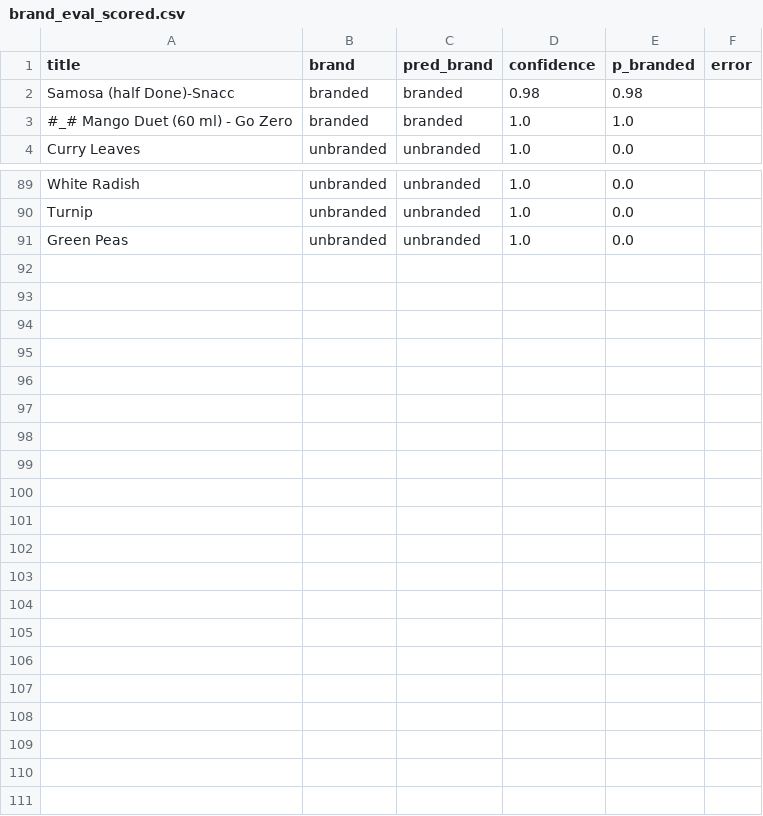
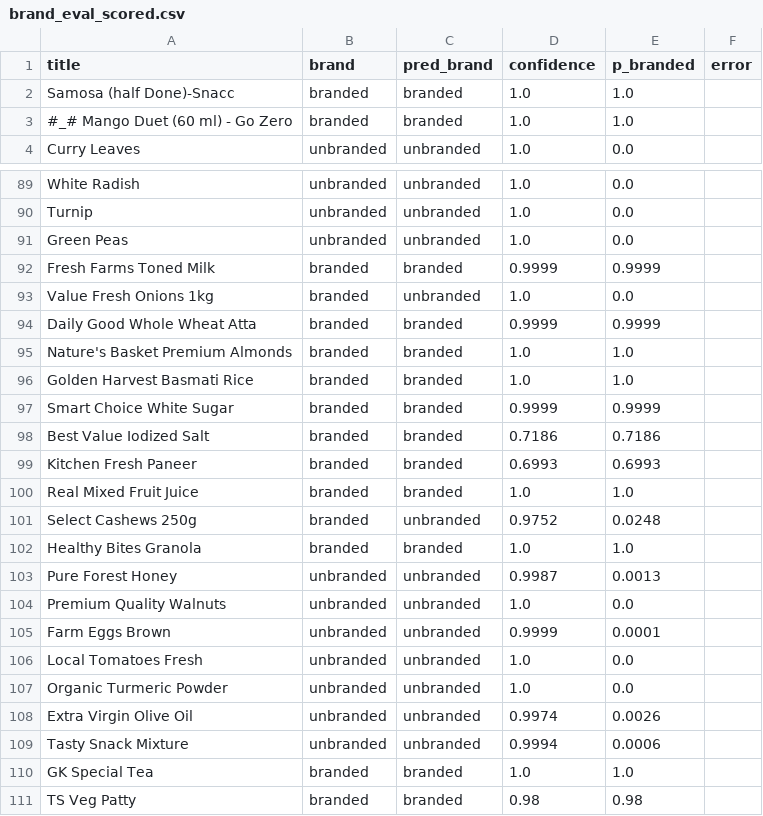
Before and after one commit to advayiyer7/ConfidenceScore, a CSV file: brand_eval_scored.csv, drawn as a sheet; only a part is shown, gaps mark what is left out; the diff covers the shown part only.

Commit message:
Match OpenAI cookbook confidence formula; add ambiguous eval rows
- brand_confidence.py: confidence is now exp(logprob) of the chosen token
  (the cookbook classification recipe), already a true probability; p_branded
  (renormalized over B/U) kept as a reference column.
- brand_eval.csv: +20 ambiguous rows (private/store labels, brand-like common
  words, vague abbreviations) so confidence has room to vary.

Results (110 rows): accuracy 97.3%, mean confidence 0.9937. Confidence only
dips on genuinely ambiguous private-label items (Kitchen Fresh Paneer 0.70,
Best Value Salt 0.72); elsewhere gpt-4o is token-level near-certain — even on
misclassifications (Value Fresh Onions wrong at 1.0000).

```diff
--- a/brand_eval_scored.csv
+++ b/brand_eval_scored.csv
@@ -1,3 +1,3 @@
 title,brand,pred_brand,confidence,p_branded,error
-Samosa (half Done)-Snacc,branded,branded,0.98,0.98,
+Samosa (half Done)-Snacc,branded,branded,1.0,1.0,
 #_# Mango Duet (60 ml) - Go Zero,branded,branded,1.0,1.0,
@@ -91 +91,21 @@ Turnip,unbranded,unbranded,1.0,0.0,
 Green Peas,unbranded,unbranded,1.0,0.0,
+Fresh Farms Toned Milk,branded,branded,0.9999,0.9999,
+Value Fresh Onions 1kg,branded,unbranded,1.0,0.0,
+Daily Good Whole Wheat Atta,branded,branded,0.9999,0.9999,
+Nature's Basket Premium Almonds,branded,branded,1.0,1.0,
+Golden Harvest Basmati Rice,branded,branded,1.0,1.0,
+Smart Choice White Sugar,branded,branded,0.9999,0.9999,
+Best Value Iodized Salt,branded,branded,0.7186,0.7186,
+Kitchen Fresh Paneer,branded,branded,0.6993,0.6993,
+Real Mixed Fruit Juice,branded,branded,1.0,1.0,
+Select Cashews 250g,branded,unbranded,0.9752,0.0248,
+Healthy Bites Granola,branded,branded,1.0,1.0,
+Pure Forest Honey,unbranded,unbranded,0.9987,0.0013,
+Premium Quality Walnuts,unbranded,unbranded,1.0,0.0,
+Farm Eggs Brown,unbranded,unbranded,0.9999,0.0001,
+Local Tomatoes Fresh,unbranded,unbranded,1.0,0.0,
+Organic Turmeric Powder,unbranded,unbranded,1.0,0.0,
+Extra Virgin Olive Oil,unbranded,unbranded,0.9974,0.0026,
+Tasty Snack Mixture,unbranded,unbranded,0.9994,0.0006,
+GK Special Tea,branded,branded,1.0,1.0,
+TS Veg Patty,branded,branded,0.98,0.98,
```
Also changed, not shown: 10 edited cells elsewhere in this file, brand_eval.csv, 2 other files.
